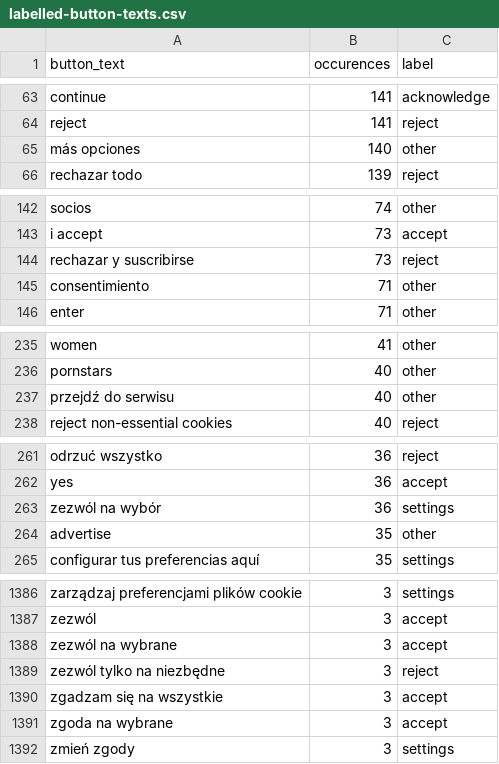
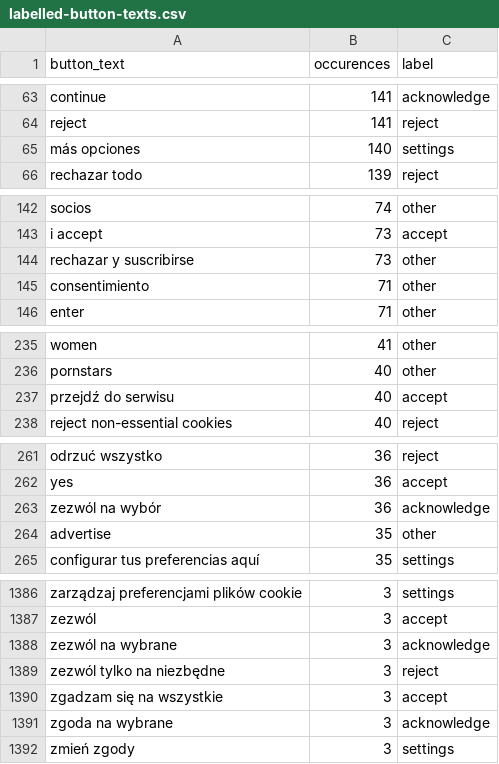
Before and after one commit to duckduckgo/tracker-radar-collector, a CSV file: post-processing/generate-autoconsent-rules/labelled-button-texts.csv, drawn as a sheet; only a part is shown, gaps mark what is left out; the diff covers the shown part only.

Commit message:
Update labels

```diff
--- a/post-processing/generate-autoconsent-rules/labelled-button-texts.csv
+++ b/post-processing/generate-autoconsent-rules/labelled-button-texts.csv
@@ -64,3 +64,3 @@ continue,141,acknowledge
 reject,141,reject
-más opciones,140,other
+más opciones,140,settings
 rechazar todo,139,reject
@@ -143,3 +143,3 @@ socios,74,other
 i accept,73,accept
-rechazar y suscribirse,73,reject
+rechazar y suscribirse,73,other
 consentimiento,71,other
@@ -236,3 +236,3 @@ women,41,other
 pornstars,40,other
-przejdź do serwisu,40,other
+przejdź do serwisu,40,accept
 reject non-essential cookies,40,reject
@@ -262,3 +262,3 @@ odrzuć wszystko,36,reject
 yes,36,accept
-zezwól na wybór,36,settings
+zezwól na wybór,36,acknowledge
 advertise,35,other
@@ -1387,6 +1387,6 @@ zarządzaj preferencjami plików cookie,3,settings
 zezwól,3,accept
-zezwól na wybrane,3,accept
+zezwól na wybrane,3,acknowledge
 zezwól tylko na niezbędne,3,reject
 zgadzam się na wszystkie,3,accept
-zgoda na wybrane,3,accept
+zgoda na wybrane,3,acknowledge
 zmień zgody,3,settings
```
Also changed, not shown: 13 edited cells elsewhere in this file.
